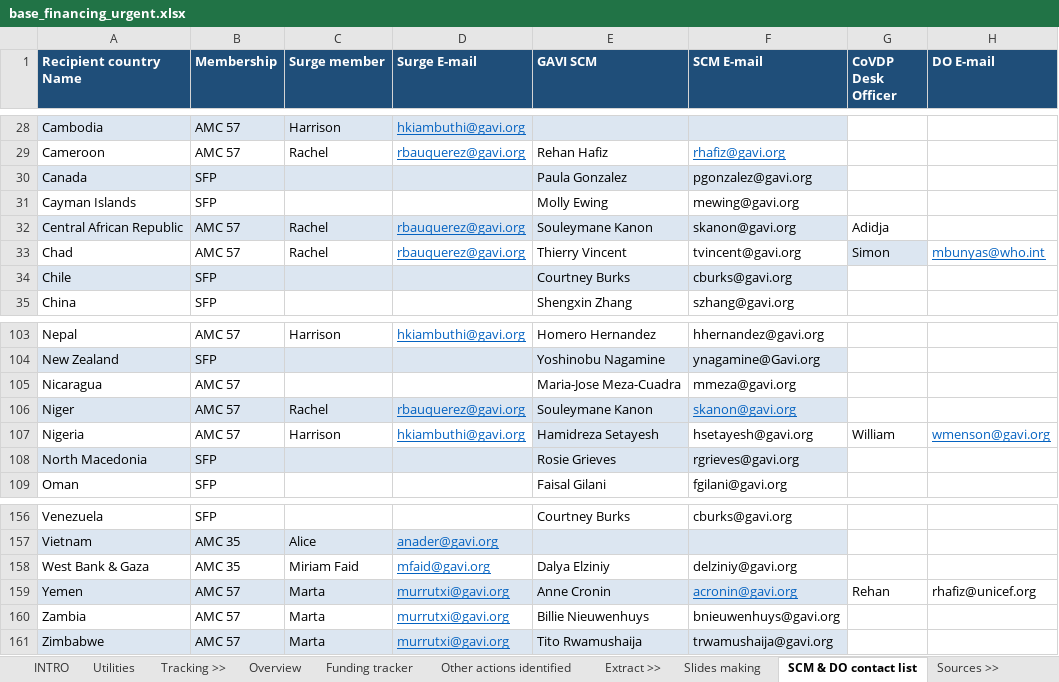
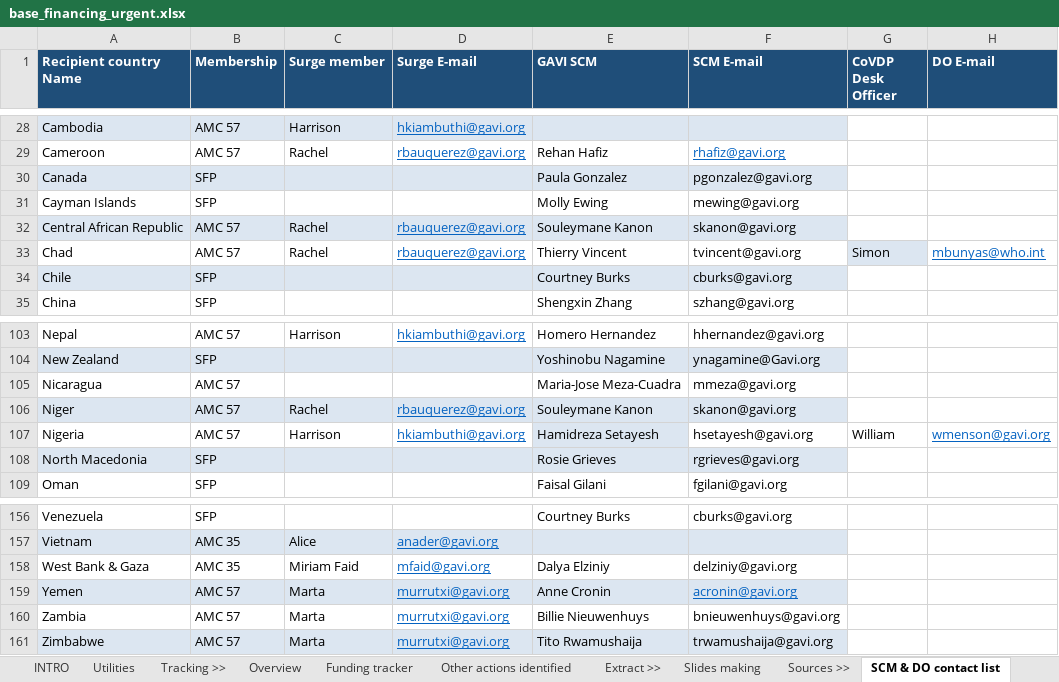
Before and after one commit to brooksdonald/cvap, an Excel workbook: data/input/base_financing_urgent.xlsx, sheet SCM & DO contact list, drawn as a sheet; only a part is shown, gaps mark what is left out; values as stored, in another font and other column widths than the file's, no borders; table styles not drawn; the diff covers the shown part only; the diff names each change by its address in the sheet, - before the commit and + after, or states it on an @@ line.

```diff
--- a/data/input/base_financing_urgent.xlsx (sheet SCM & DO contact list)
+++ b/data/input/base_financing_urgent.xlsx (sheet SCM & DO contact list)
@@ sheet tab order changed: INTRO | Utilities | Tracking >> | Overview | Funding tracker | Other actions identified | Extract >> | Slides making | Sources >> | SCM & DO contact list @@
-G32 (CoVDP Desk Officer): Adidja
+G32 (CoVDP Desk Officer): (empty)
@@ F106 underline: on → off, text colour: #0563C1 → black @@
-G159 (CoVDP Desk Officer): Rehan
+G159 (CoVDP Desk Officer): (empty)
-H159 (DO E-mail): rhafiz@unicef.org
+H159 (DO E-mail): (empty)
```
Also changed, not shown: 12 edited cells and cell formats elsewhere in this sheet, sheet Overview, sheet Funding tracker, sheet Slides making, sheet Other actions identified, other sheet tabs, formulas that keep their value, hidden cells, 4 other files.
